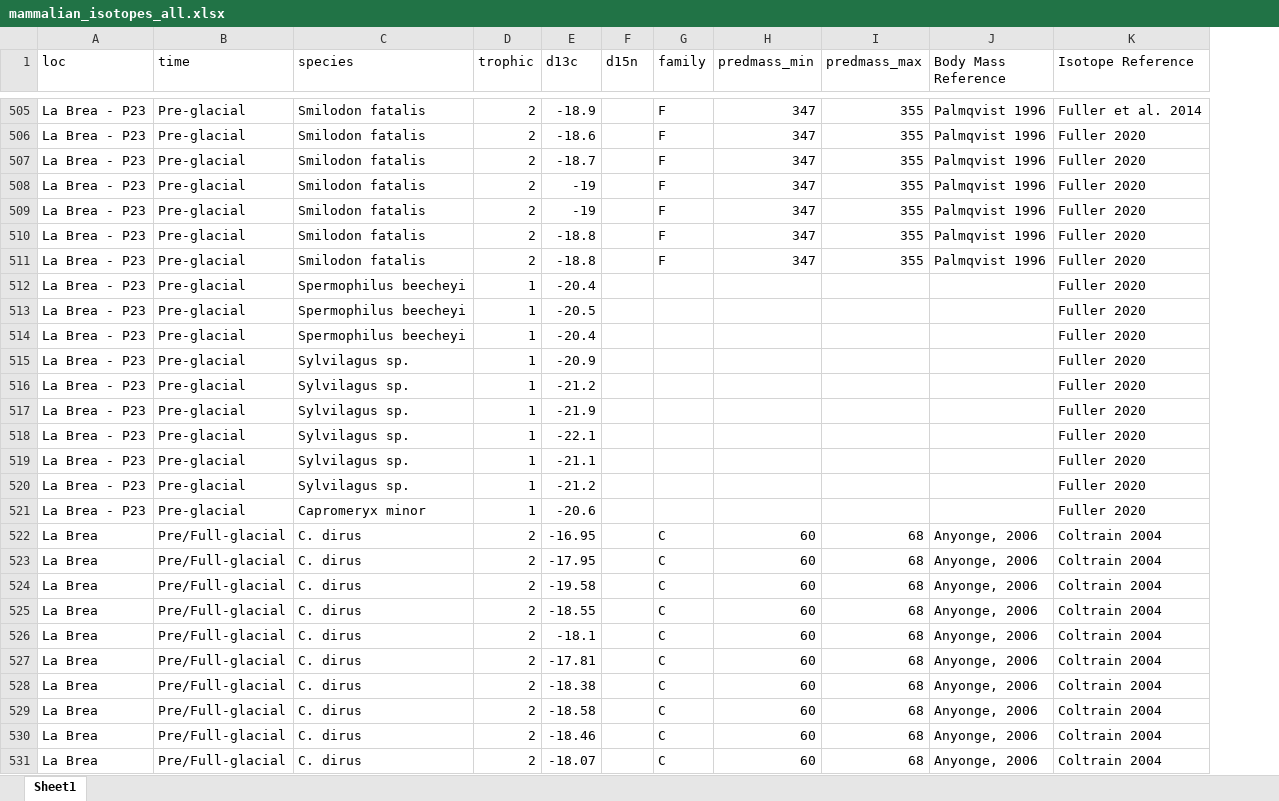
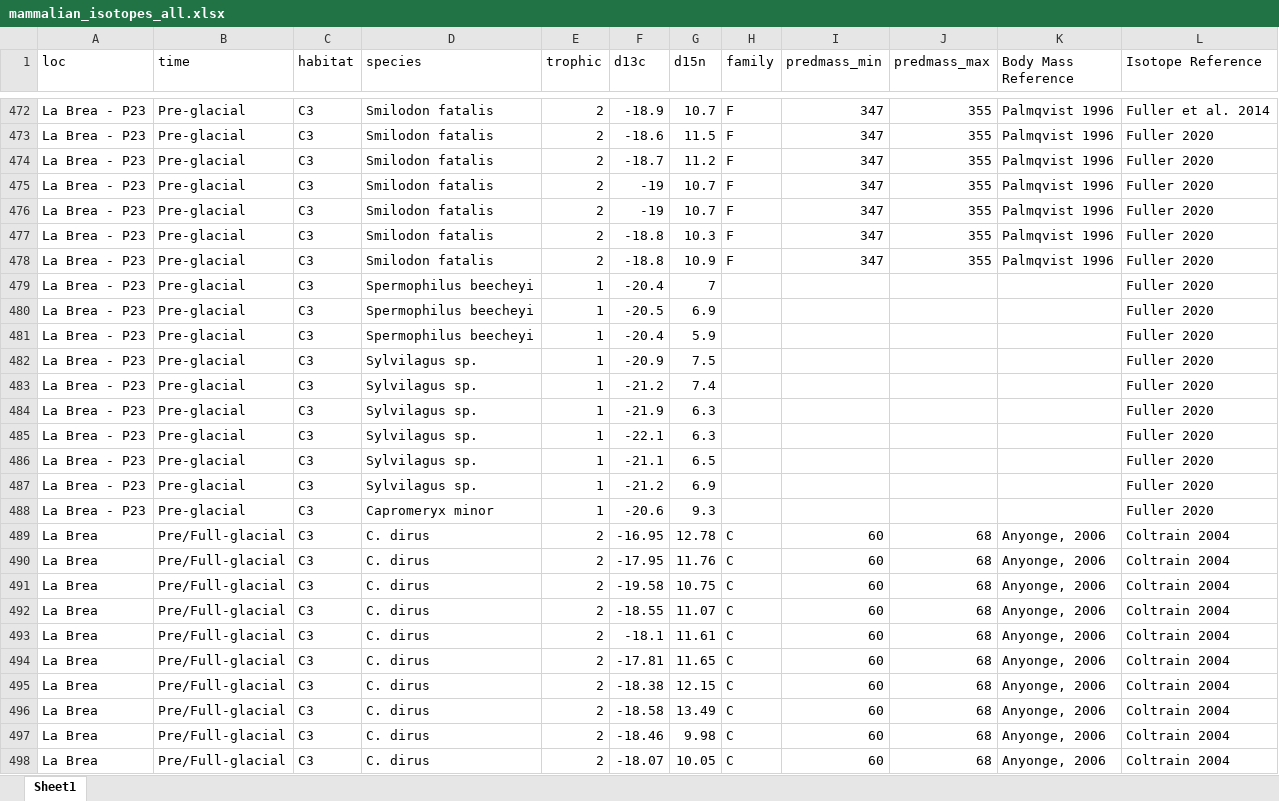
Before and after one commit to jdyeakel/2024_PredSizeDiet, an Excel workbook: data/mammalian_isotopes_all.xlsx, sheet Sheet1, drawn as a sheet; only a part is shown, gaps mark what is left out; values as stored, in another font and other column widths than the file's, no borders; addresses are those after the commit; the diff covers the shown part only; the diff names each change by its address in the sheet, - before the commit and + after, or states it on an @@ line.

```diff
--- a/data/mammalian_isotopes_all.xlsx (sheet Sheet1)
+++ b/data/mammalian_isotopes_all.xlsx (sheet Sheet1)
+column C (habitat), rows 472-498: all C3
-G472 (d15n): (empty)
+G472 (d15n): 10.7
-G473 (d15n): (empty)
+G473 (d15n): 11.5
-G474 (d15n): (empty)
+G474 (d15n): 11.2
-G475:G476 (d15n): (empty)
+G475:G476 (d15n): 10.7
-G477 (d15n): (empty)
+G477 (d15n): 10.3
-G478 (d15n): (empty)
+G478 (d15n): 10.9
-G479 (d15n): (empty)
+G479 (d15n): 7
-G480 (d15n): (empty)
+G480 (d15n): 6.9
-G481 (d15n): (empty)
+G481 (d15n): 5.9
-G482 (d15n): (empty)
+G482 (d15n): 7.5
-G483 (d15n): (empty)
+G483 (d15n): 7.4
-G484:G485 (d15n): (empty)
+G484:G485 (d15n): 6.3
-G486 (d15n): (empty)
+G486 (d15n): 6.5
-G487 (d15n): (empty)
+G487 (d15n): 6.9
-G488 (d15n): (empty)
+G488 (d15n): 9.3
-G489 (d15n): (empty)
+G489 (d15n): 12.78
-G490 (d15n): (empty)
+G490 (d15n): 11.76
-G491 (d15n): (empty)
+G491 (d15n): 10.75
-G492 (d15n): (empty)
+G492 (d15n): 11.07
-G493 (d15n): (empty)
+G493 (d15n): 11.61
-G494 (d15n): (empty)
+G494 (d15n): 11.65
-G495 (d15n): (empty)
+G495 (d15n): 12.15
-G496 (d15n): (empty)
+G496 (d15n): 13.49
-G497 (d15n): (empty)
+G497 (d15n): 9.98
-G498 (d15n): (empty)
+G498 (d15n): 10.05
```
Also changed, not shown: 33 removed rows and 148 edited cells elsewhere in this sheet, 8 other files.
